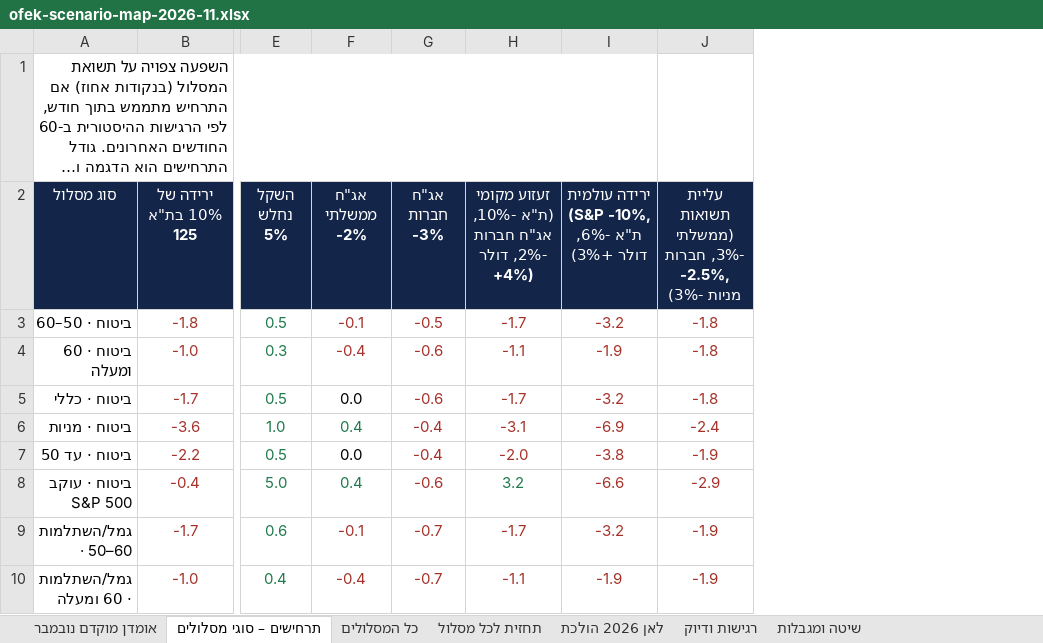
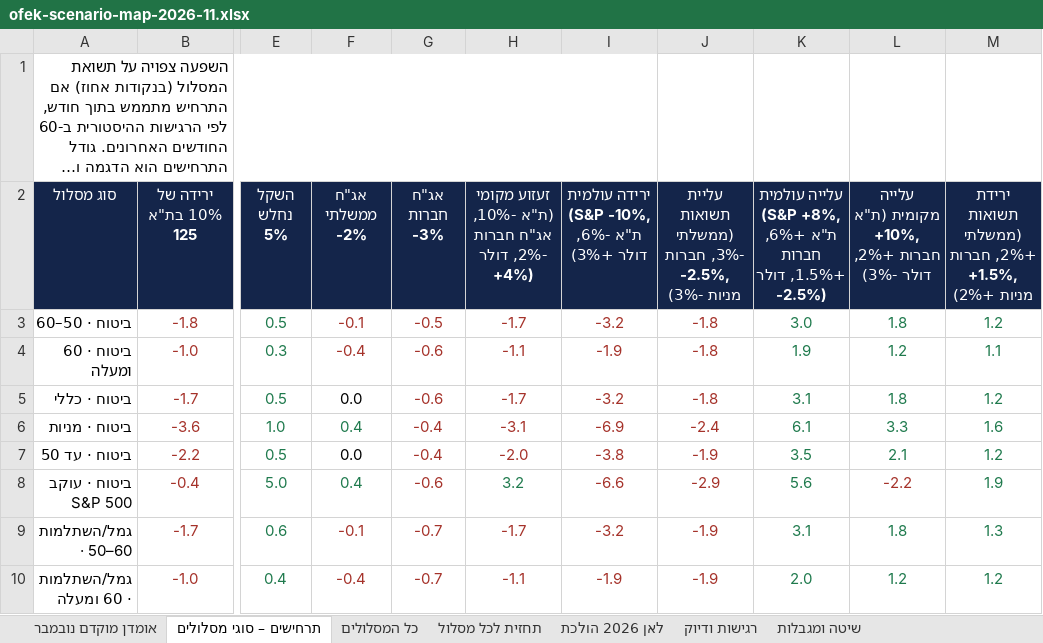
Before and after one commit to karin-crypto/karin-webhook, an Excel workbook: reports/ofek-scenario-map-2026-11.xlsx, sheet תרחישים – סוגי מסלולים, drawn as a sheet; only a part is shown, gaps mark what is left out; long unchanged cells end in …; values as stored, in another font and other column widths than the file's, no borders; the diff names each change by its address in the sheet, - before the commit and + after, or states it on an @@ line.

```diff
--- a/reports/ofek-scenario-map-2026-11.xlsx (sheet תרחישים – סוגי מסלולים)
+++ b/reports/ofek-scenario-map-2026-11.xlsx (sheet תרחישים – סוגי מסלולים)
+column K, rows 2-10: עלייה עולמית (S&P +8%, ת"א +6%, חברות +1.5%, דולר -2.5%) | 3.0 | 1.9 | 3.1 | 6.1 | 3.5 | 5.6 | 3.1 | 2.0
+column L, rows 2-10: עלייה מקומית (ת"א +10%, חברות +2%, דולר -3%) | 1.8 | 1.2 | 1.8 | 3.3 | 2.1 | -2.2 | 1.8 | 1.2
+column M, rows 2-10: ירידת תשואות (ממשלתי +2%, חברות +1.5%, מניות +2%) | 1.2 | 1.1 | 1.2 | 1.6 | 1.2 | 1.9 | 1.3 | 1.2
```
Also changed, not shown: 3 other files.
